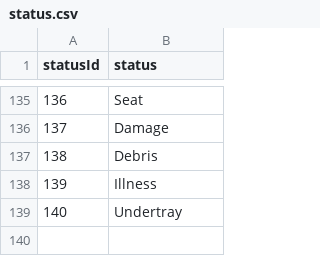
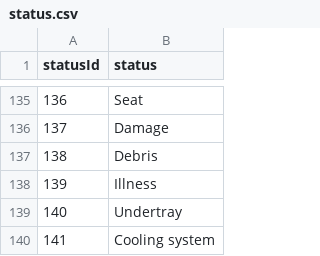
Before and after one commit to steodose/F1, a CSV file: f1db_csv/status.csv, drawn as a sheet; only a part is shown, gaps mark what is left out.

```diff
--- a/f1db_csv/status.csv
+++ b/f1db_csv/status.csv
@@ -139 +139,2 @@ statusId,status
 140,"Undertray"
+141,"Cooling system"
```
Also changed, not shown: f1db_csv/constructor_results.csv, f1db_csv/constructor_standings.csv, 10 other files.
